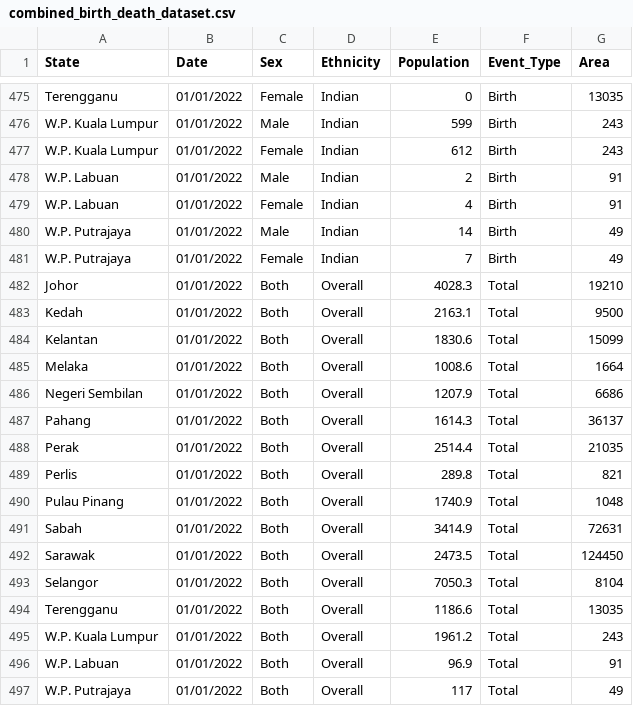
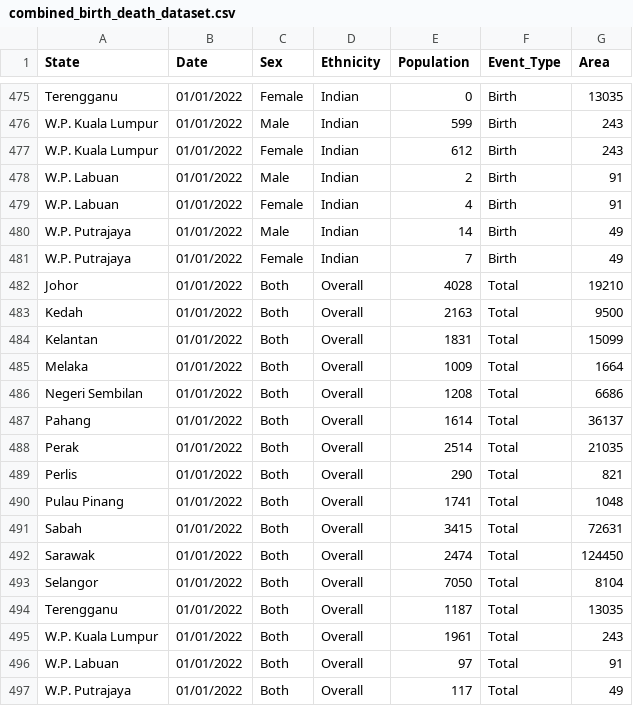
Before and after one commit to jhannng/FIT3179-Assignment-2, a CSV file: data/combined_birth_death_dataset.csv, drawn as a sheet; only a part is shown, gaps mark what is left out.

Commit message:
Update Dataset

```diff
--- a/data/combined_birth_death_dataset.csv
+++ b/data/combined_birth_death_dataset.csv
@@ -481,17 +481,17 @@ W.P. Putrajaya,01/01/2022,Male,Indian,14,Birth,49
 W.P. Putrajaya,01/01/2022,Female,Indian,7,Birth,49
-Johor,01/01/2022,Both,Overall,4028.3,Total,19210
-Kedah,01/01/2022,Both,Overall,2163.1,Total,9500
-Kelantan,01/01/2022,Both,Overall,1830.6,Total,15099
-Melaka,01/01/2022,Both,Overall,1008.6,Total,1664
-Negeri Sembilan,01/01/2022,Both,Overall,1207.9,Total,6686
-Pahang,01/01/2022,Both,Overall,1614.3,Total,36137
-Perak,01/01/2022,Both,Overall,2514.4,Total,21035
-Perlis,01/01/2022,Both,Overall,289.8,Total,821
-Pulau Pinang,01/01/2022,Both,Overall,1740.9,Total,1048
-Sabah,01/01/2022,Both,Overall,3414.9,Total,72631
-Sarawak,01/01/2022,Both,Overall,2473.5,Total,124450
-Selangor,01/01/2022,Both,Overall,7050.3,Total,8104
-Terengganu,01/01/2022,Both,Overall,1186.6,Total,13035
-W.P. Kuala Lumpur,01/01/2022,Both,Overall,1961.2,Total,243
-W.P. Labuan,01/01/2022,Both,Overall,96.9,Total,91
+Johor,01/01/2022,Both,Overall,4028,Total,19210
+Kedah,01/01/2022,Both,Overall,2163,Total,9500
+Kelantan,01/01/2022,Both,Overall,1831,Total,15099
+Melaka,01/01/2022,Both,Overall,1009,Total,1664
+Negeri Sembilan,01/01/2022,Both,Overall,1208,Total,6686
+Pahang,01/01/2022,Both,Overall,1614,Total,36137
+Perak,01/01/2022,Both,Overall,2514,Total,21035
+Perlis,01/01/2022,Both,Overall,290,Total,821
+Pulau Pinang,01/01/2022,Both,Overall,1741,Total,1048
+Sabah,01/01/2022,Both,Overall,3415,Total,72631
+Sarawak,01/01/2022,Both,Overall,2474,Total,124450
+Selangor,01/01/2022,Both,Overall,7050,Total,8104
+Terengganu,01/01/2022,Both,Overall,1187,Total,13035
+W.P. Kuala Lumpur,01/01/2022,Both,Overall,1961,Total,243
+W.P. Labuan,01/01/2022,Both,Overall,97,Total,91
 W.P. Putrajaya,01/01/2022,Both,Overall,117,Total,49
```
Also changed, not shown: 2 other files.
